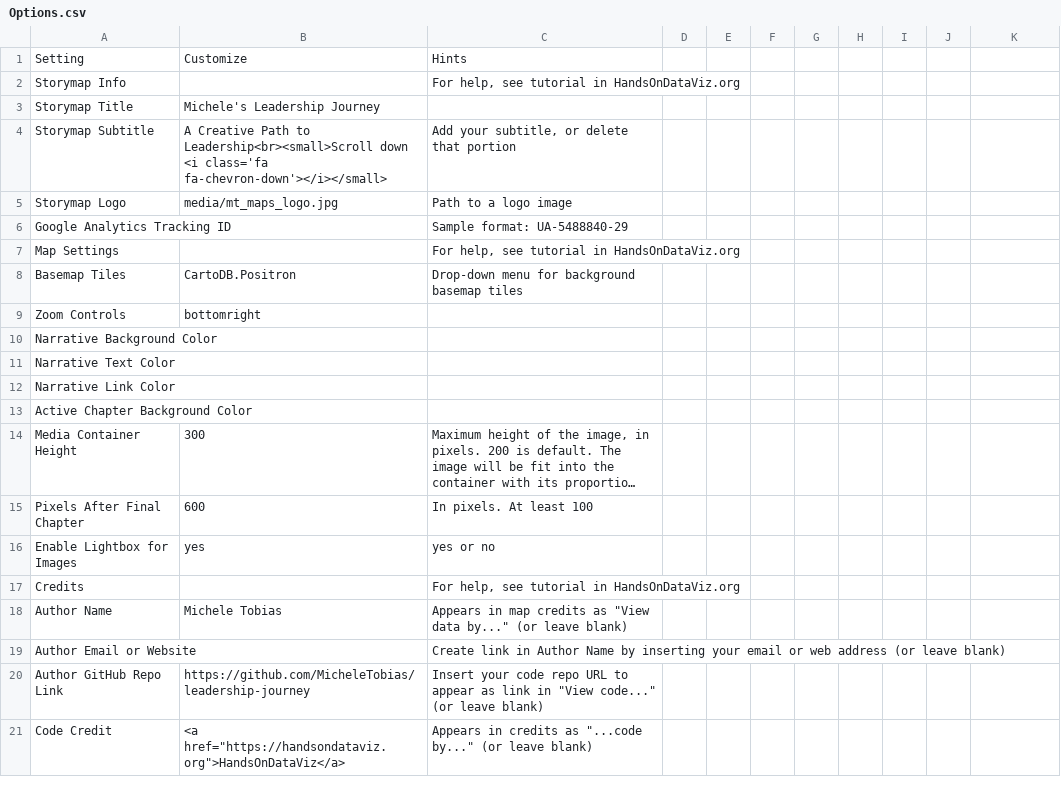
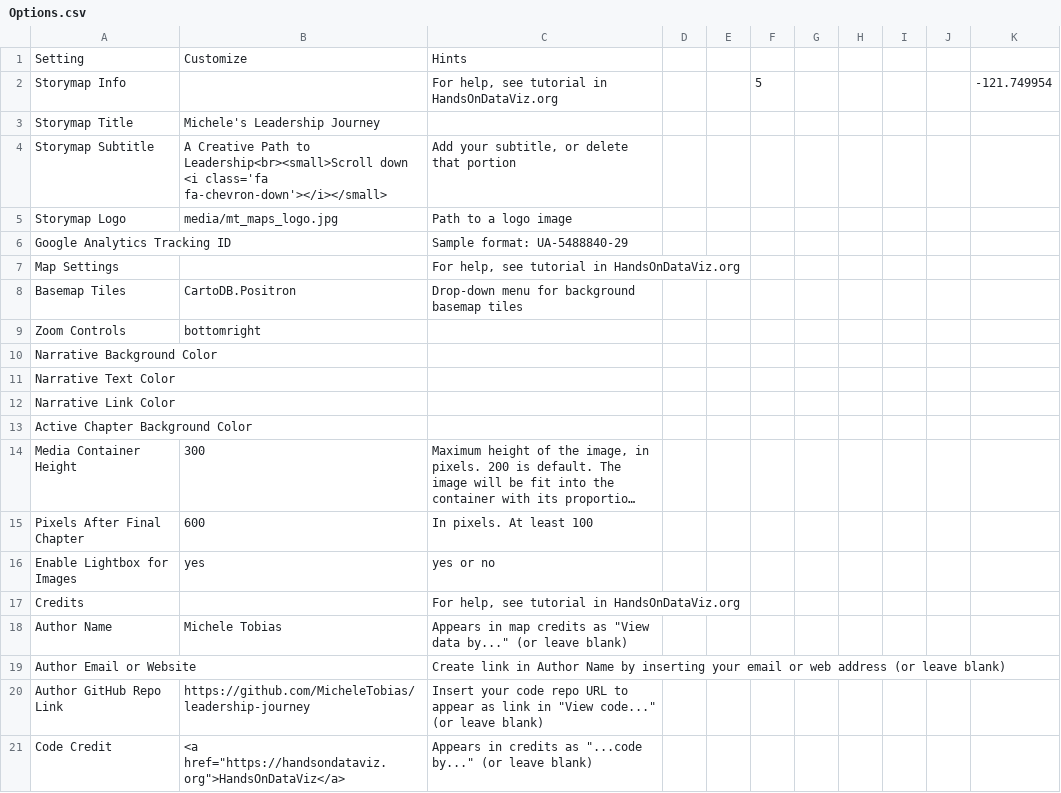
Before and after one commit to MicheleTobias/leadership-journey, a CSV file: csv/Options.csv, drawn as a sheet; long unchanged cells end in …; the diff names each change by its address in the sheet, - before the commit and + after, or states it on an @@ line.

```diff
--- a/csv/Options.csv
+++ b/csv/Options.csv
-F2: (empty)
+F2: 5
-K2: (empty)
+K2: -121.749954
```
Also changed, not shown: csv/Chapters.csv.
